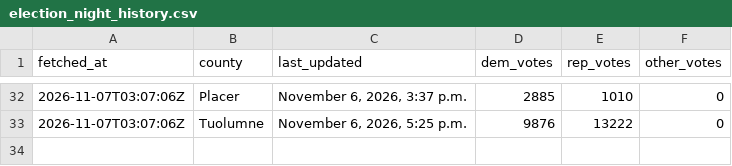
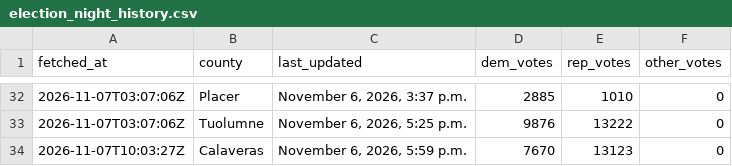
Before and after one commit to tysoda/2026-Ca-SD4-forecast-V2, a CSV file: election_night_history.csv, drawn as a sheet; only a part is shown, gaps mark what is left out.

```diff
--- a/election_night_history.csv
+++ b/election_night_history.csv
@@ -33 +33,2 @@ fetched_at,county,last_updated,dem_votes,rep_votes,other_votes
 2026-11-07T03:07:06Z,Tuolumne,"November 6, 2026, 5:25 p.m.",9876,13222,0
+2026-11-07T10:03:27Z,Calaveras,"November 6, 2026, 5:59 p.m.",7670,13123,0
```
